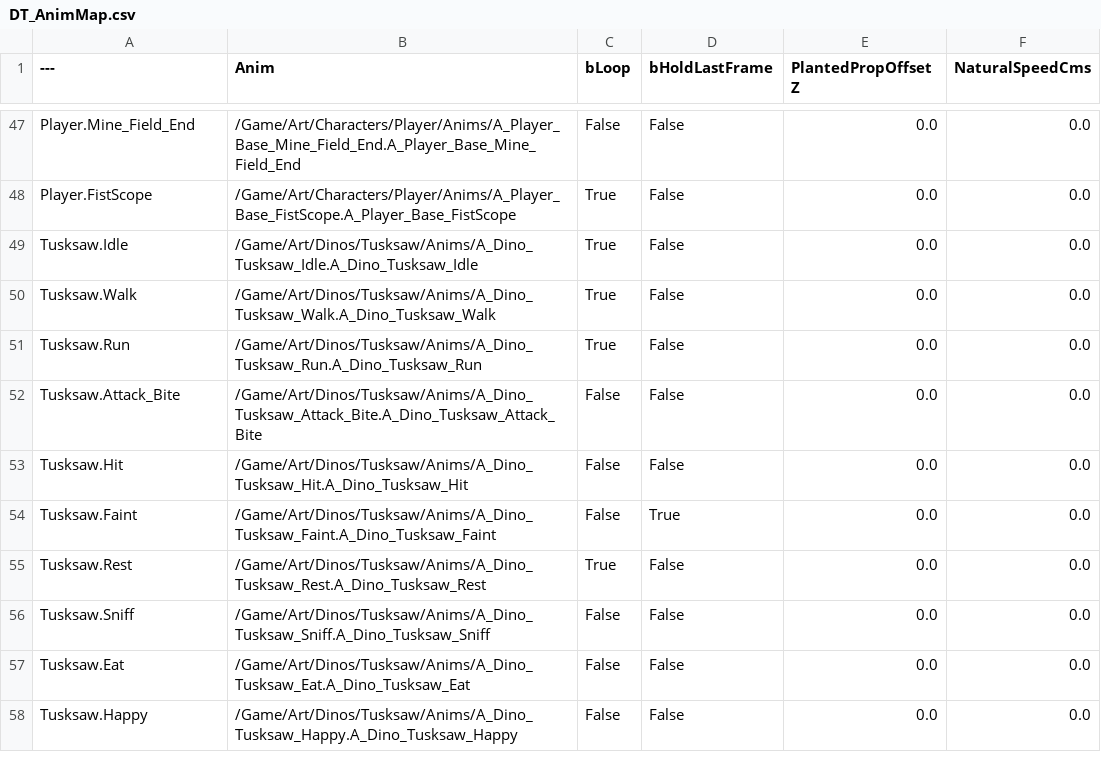
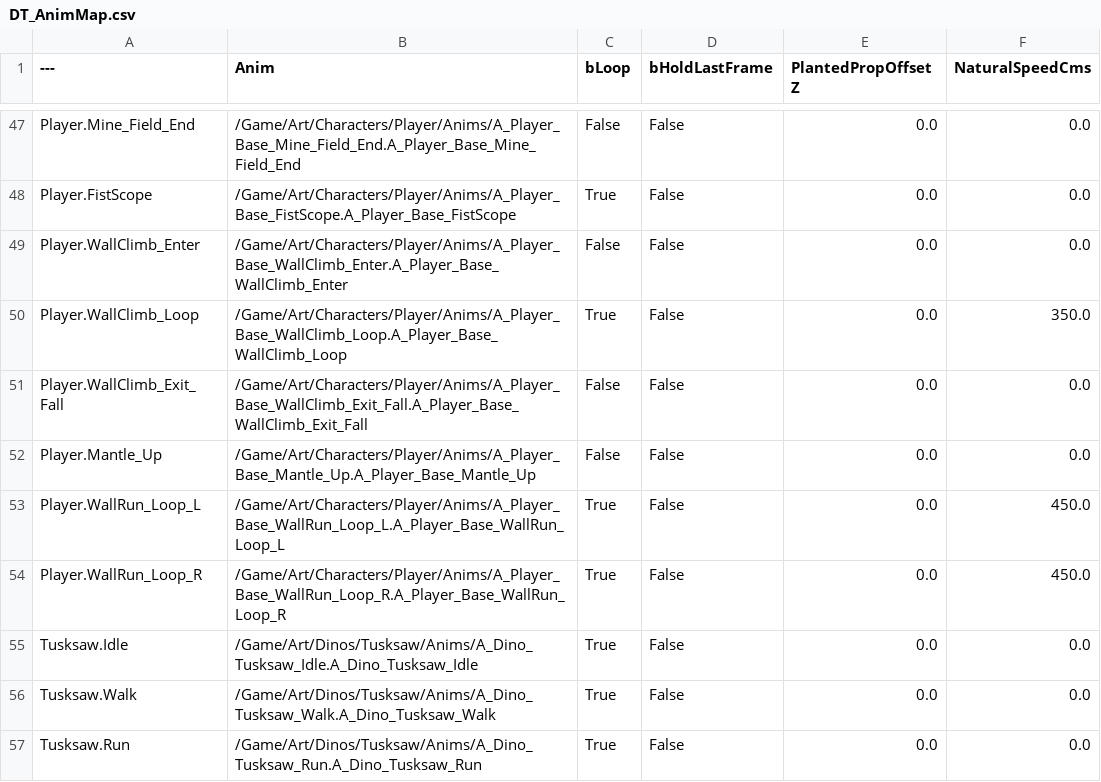
Before and after one commit to agentshorts/GFGame, a CSV file: Data/CSV/DT_AnimMap.csv, drawn as a sheet; only a part is shown, gaps mark what is left out; the shorter side is filled out with more unchanged rows; the diff names each change by its address in the sheet, - before the commit and + after, or states it on an @@ line.

Commit message:
Wall climb, wall run and mantle anim hooks: side getter, lip height, traversal driver, anim map rows (#356)

```diff
--- a/Data/CSV/DT_AnimMap.csv
+++ b/Data/CSV/DT_AnimMap.csv
+row 49: Player.WallClimb_Enter | /Game/Art/Characters/Player/Anims/A_Player_Base_WallClimb_Enter.A_Player_Base_WallClimb_Enter | False | False | 0.0 | 0.0
+row 50: Player.WallClimb_Loop | /Game/Art/Characters/Player/Anims/A_Player_Base_WallClimb_Loop.A_Player_Base_WallClimb_Loop | True | False | 0.0 | 350.0
+row 51: Player.WallClimb_Exit_Fall | /Game/Art/Characters/Player/Anims/A_Player_Base_WallClimb_Exit_Fall.A_Player_Base_WallClimb_Exit_Fall | False | False | 0.0 | 0.0
+row 52: Player.Mantle_Up | /Game/Art/Characters/Player/Anims/A_Player_Base_Mantle_Up.A_Player_Base_Mantle_Up | False | False | 0.0 | 0.0
+row 53: Player.WallRun_Loop_L | /Game/Art/Characters/Player/Anims/A_Player_Base_WallRun_Loop_L.A_Player_Base_WallRun_Loop_L | True | False | 0.0 | 450.0
+row 54: Player.WallRun_Loop_R | /Game/Art/Characters/Player/Anims/A_Player_Base_WallRun_Loop_R.A_Player_Base_WallRun_Loop_R | True | False | 0.0 | 450.0
```
Also changed, not shown: 8 other files.
